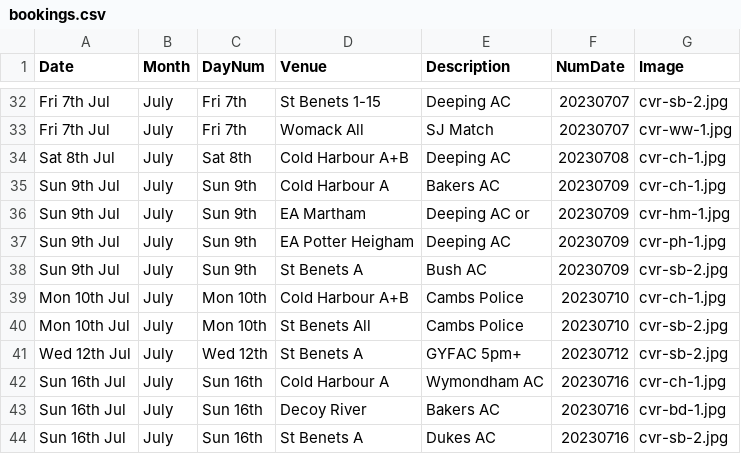
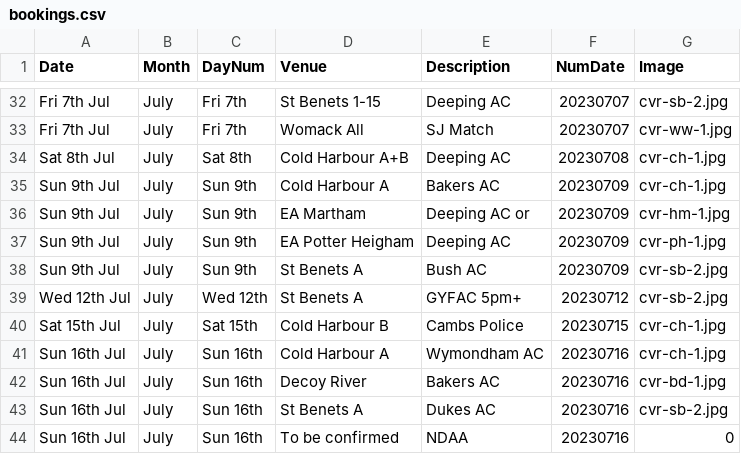
Before and after one commit to ndaa-developer/ndaa-release-two, a CSV file: _data/bookings.csv, drawn as a sheet; only a part is shown, gaps mark what is left out; the shorter side is filled out with more unchanged rows.

Commit message:
cambs police booking moved

```diff
--- a/_data/bookings.csv
+++ b/_data/bookings.csv
@@ -38,5 +38,4 @@ Sun 9th Jul,July,Sun 9th,EA Potter Heigham,Deeping AC,20230709,cvr-ph-1.jpg
 Sun 9th Jul,July,Sun 9th,St Benets A ,Bush AC,20230709,cvr-sb-2.jpg
-Mon 10th Jul,July,Mon 10th,Cold Harbour A+B,Cambs Police,20230710,cvr-ch-1.jpg
-Mon 10th Jul,July,Mon 10th,St Benets All,Cambs Police,20230710,cvr-sb-2.jpg
 Wed 12th Jul,July,Wed 12th,St Benets A ,GYFAC 5pm+,20230712,cvr-sb-2.jpg
+Sat 15th Jul,July,Sat 15th,Cold Harbour B,Cambs Police,20230715,cvr-ch-1.jpg
 Sun 16th Jul,July,Sun 16th,Cold Harbour A,Wymondham AC,20230716,cvr-ch-1.jpg
```
